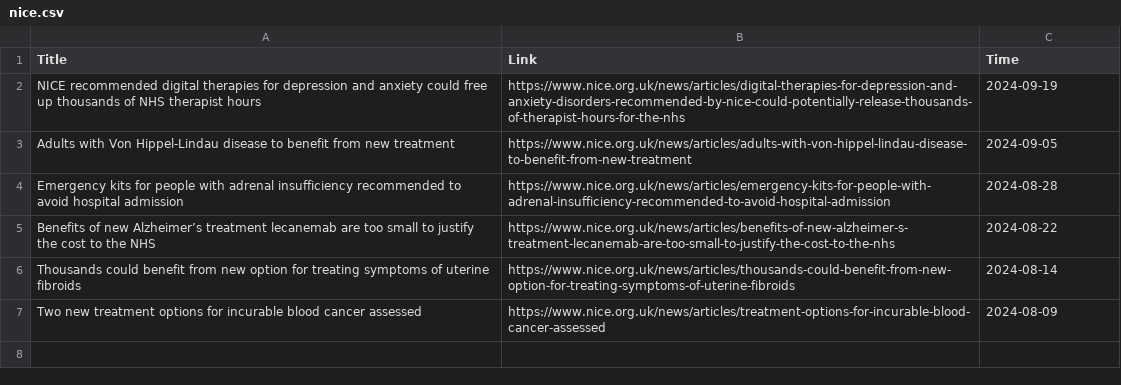
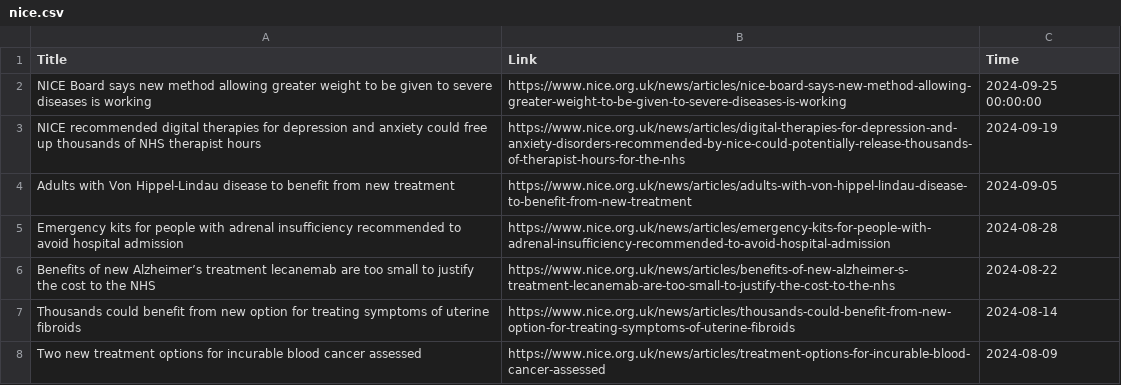
Before and after one commit to nuancedtire/mead, a CSV file: databases/nice.csv, drawn as a sheet.

```diff
--- a/databases/nice.csv
+++ b/databases/nice.csv
@@ -1,2 +1,3 @@
 Title,Link,Time
+NICE Board says new method allowing greater weight to be given to severe diseases is working,https://www.nice.org.uk/news/articles/nice-board-says-new-method-allowing-greater-weight-to-be-given-to-severe-diseases-is-working,2024-09-25 00:00:00
 NICE recommended digital therapies for depression and anxiety could free up thousands of NHS therapist hours,https://www.nice.org.uk/news/articles/digital-therapies-for-depression-and-anxiety-disorders-recommended-by-nice-could-potentially-release-thousands-of-therapist-hours-for-the-nhs,2024-09-19
```
Also changed, not shown: 9 other files.
